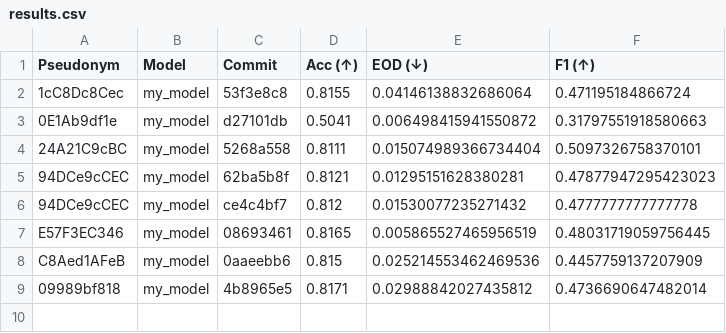
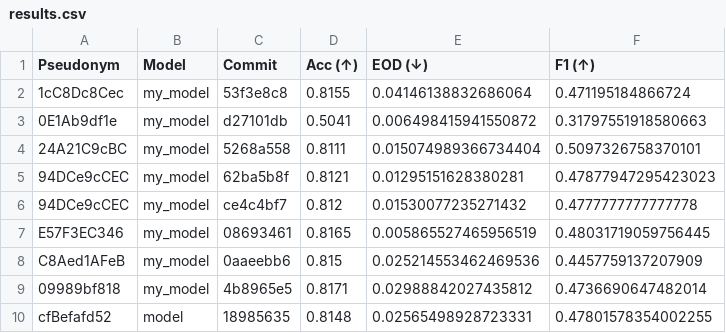
Before and after one commit to cs349s26/leaderboard-hw3, a CSV file: results.csv, drawn as a sheet.

```diff
--- a/results.csv
+++ b/results.csv
@@ -9 +9,2 @@ C8Aed1AFeB,my_model,0aaeebb6,0.815,0.025214553462469536,0.4457759137207909
 09989bf818,my_model,4b8965e5,0.8171,0.02988842027435812,0.4736690647482014
+cfBefafd52,model,18985635,0.8148,0.02565498928723331,0.47801578354002255
```
Also changed, not shown: 1 other file.
